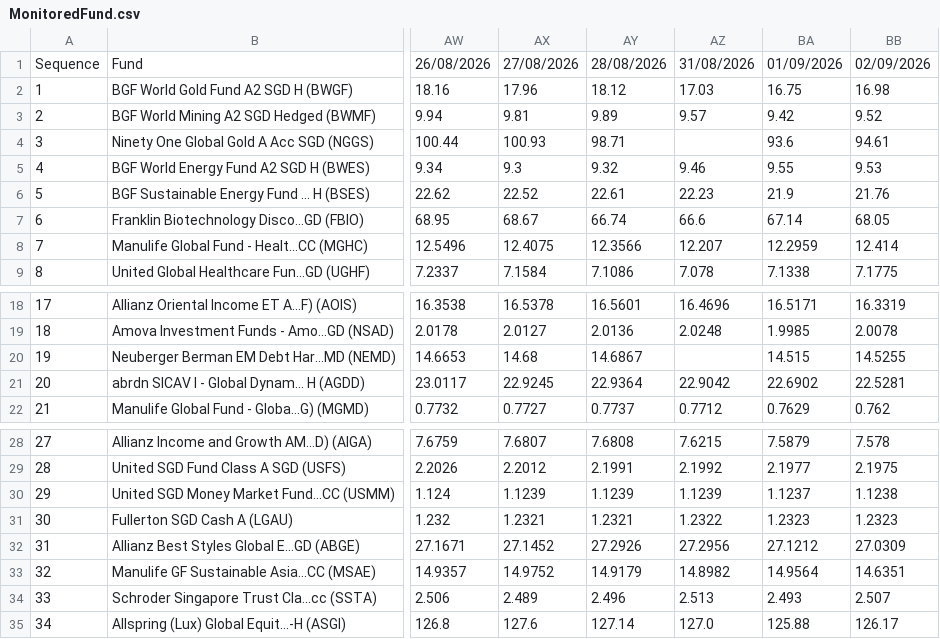
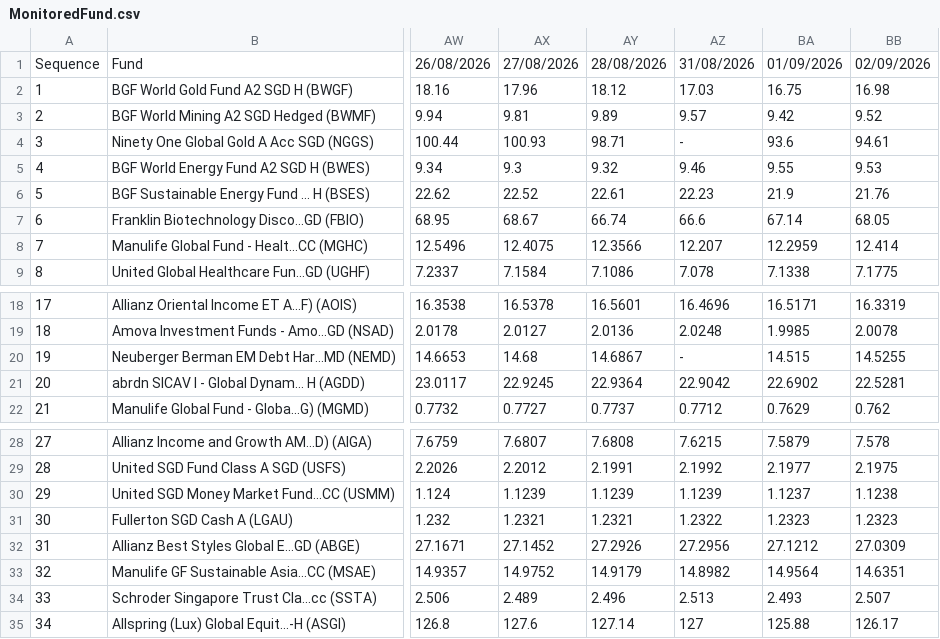
Before and after one commit to jesainvestment/MonitoredFund, a CSV file: MonitoredFund.csv, drawn as a sheet; only a part is shown, gaps mark what is left out; the diff names each change by its address in the sheet, - before the commit and + after, or states it on an @@ line.

Commit message:
Update MonitoredFund.csv

```diff
--- a/MonitoredFund.csv
+++ b/MonitoredFund.csv
-AZ4: (empty)
+AZ4: -
-AZ20: (empty)
+AZ20: -
-AZ35: 127.0
+AZ35: 127
```
